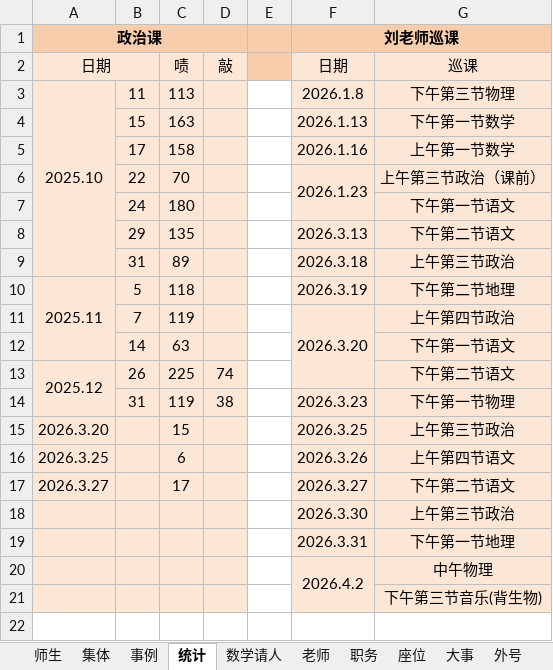
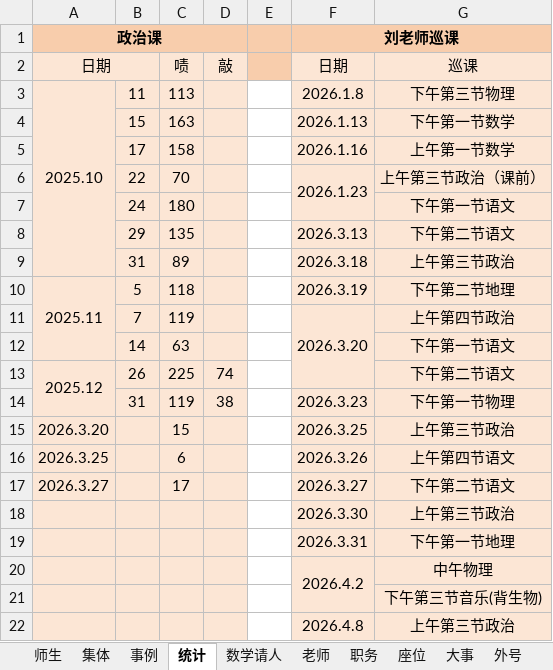
Before and after one commit to dsywy1698/dsywy1698.github.io, an Excel workbook: c/materials.xlsx, sheet 统计, drawn as a sheet; values as stored, in another font and other column widths than the file's, no borders; the diff names each change by its address in the sheet, - before the commit and + after, or states it on an @@ line.

```diff
--- a/c/materials.xlsx (sheet 统计)
+++ b/c/materials.xlsx (sheet 统计)
+row 22:  |  |  |  |  | 2026.4.8 | 上午第三节政治
```
Also changed, not shown: sheet 事例, sheet 集体, 3 other files.
